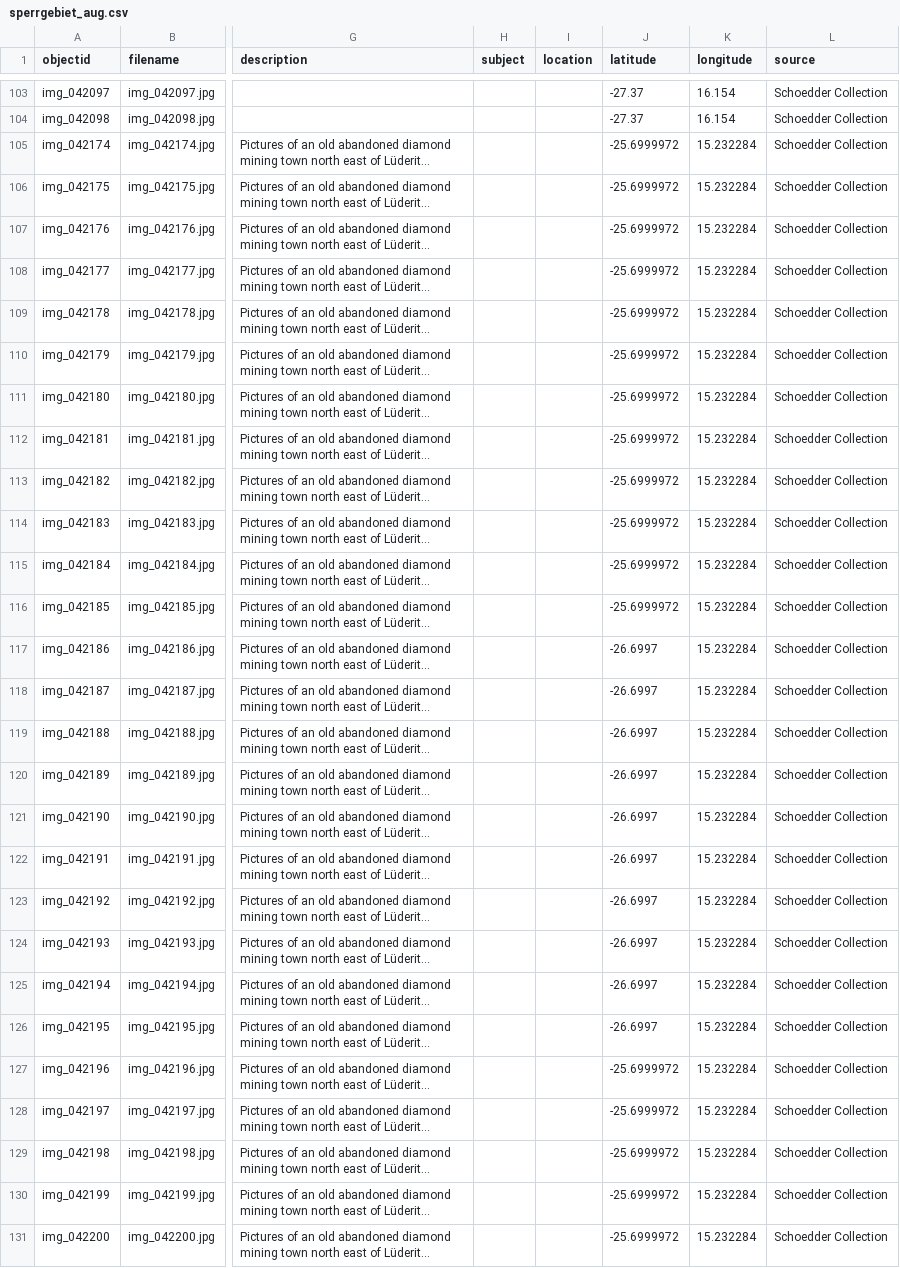
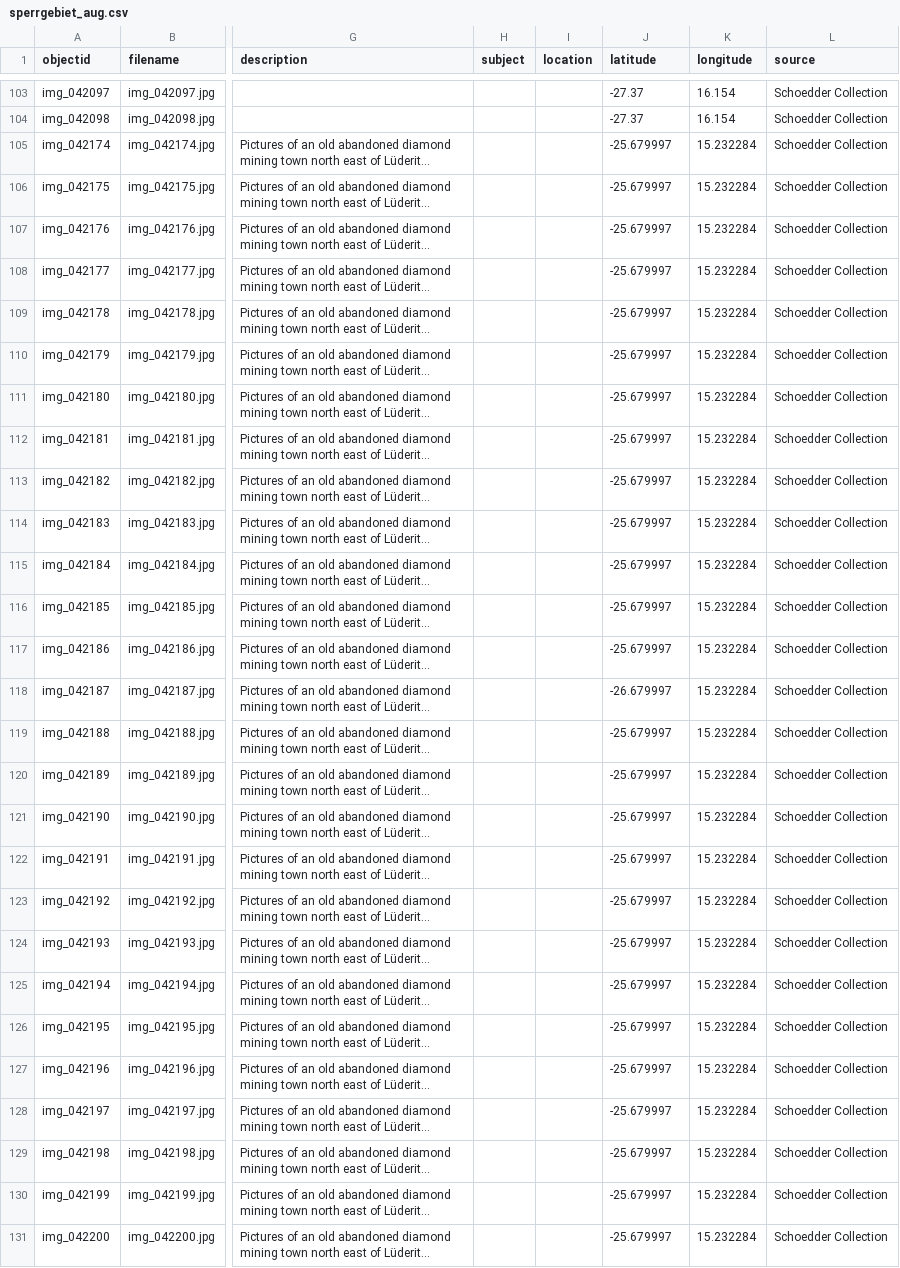
Before and after one commit to etanus11/sperrgebiet_new, a CSV file: _data/sperrgebiet_aug.csv, drawn as a sheet; only a part is shown, gaps mark what is left out; long unchanged cells end in …; the diff covers the shown part only; the diff names each change by its address in the sheet, - before the commit and + after, or states it on an @@ line.

Commit message:
Update sperrgebiet_aug.csv

```diff
--- a/_data/sperrgebiet_aug.csv
+++ b/_data/sperrgebiet_aug.csv
-J105:J116 (latitude): -25.6999972
+J105:J116 (latitude): -25.679997
-J117 (latitude): -26.6997
+J117 (latitude): -25.679997
-J118 (latitude): -26.6997
+J118 (latitude): -26.679997
-J119:J126 (latitude): -26.6997
+J119:J126 (latitude): -25.679997
-J127:J131 (latitude): -25.6999972
+J127:J131 (latitude): -25.679997
```
Also changed, not shown: 4 edited cells elsewhere in this file.
